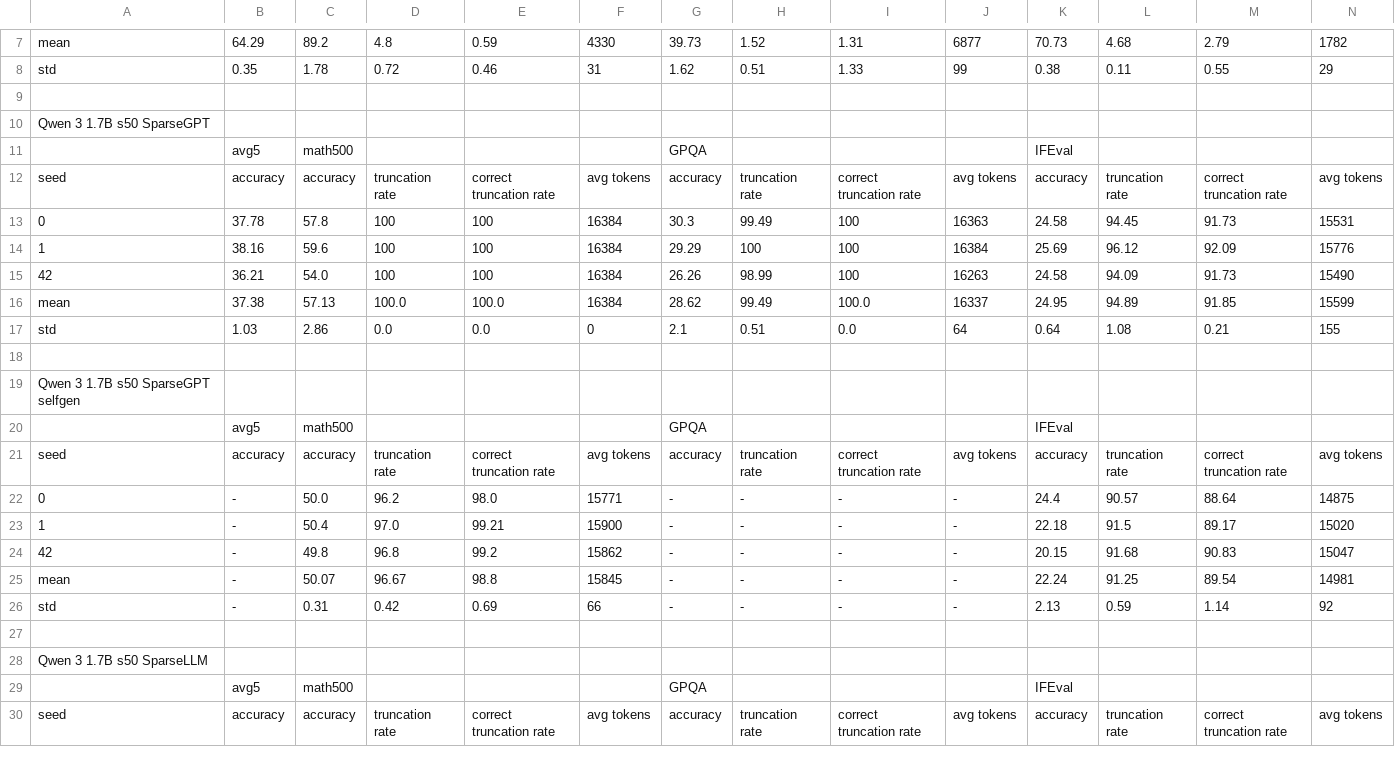
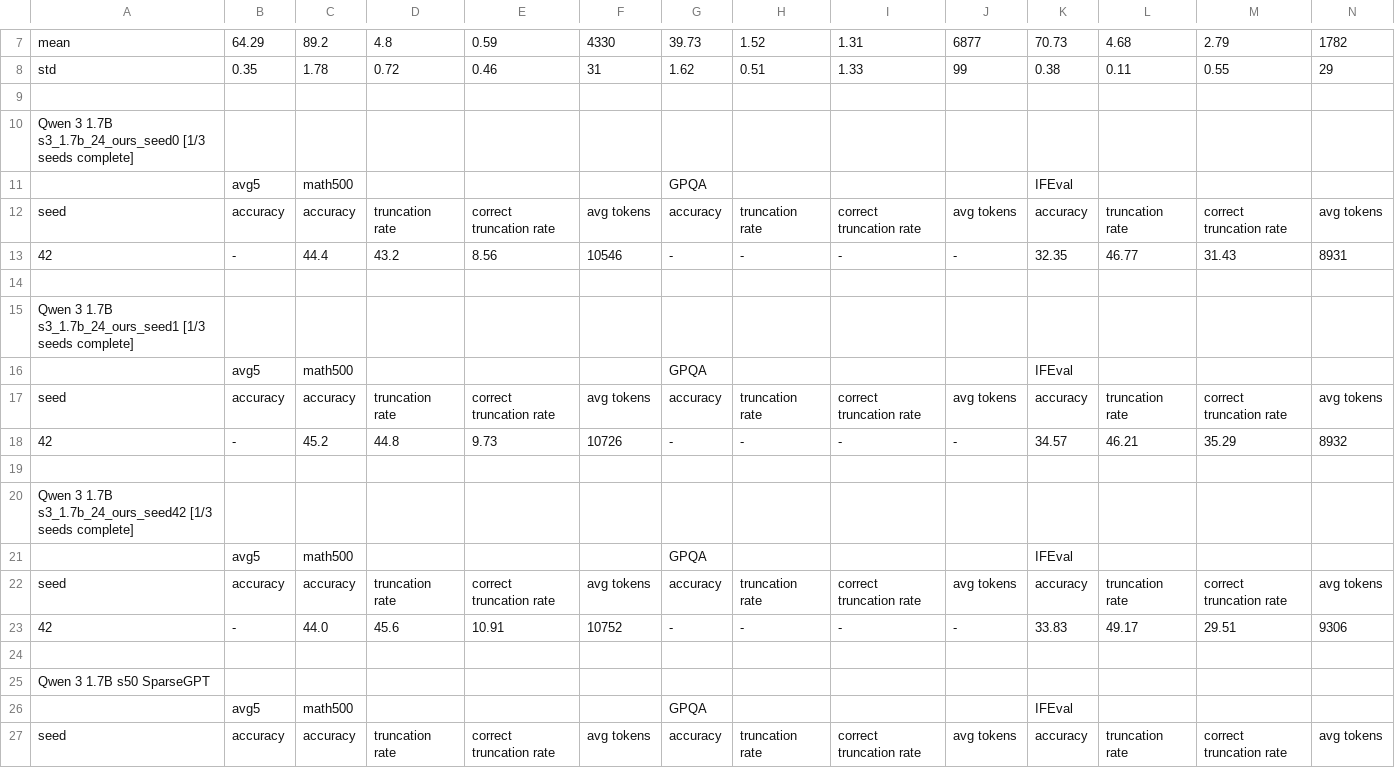
Before and after one commit to cosmos1030/onpolicyelsa_code, a TSV file: long_tsv_results/1.7b/long_results_1.7b.tsv, drawn as a sheet; only a part is shown, gaps mark what is left out; the shorter side is filled out with more unchanged rows; rows hold the shown columns only; the diff names each change by its address in the sheet, - before the commit and + after, or states it on an @@ line.

Commit message:
harvest: refreshed long/strict TSVs (2026-09-29 08:04:02)

```diff
--- a/long_tsv_results/1.7b/long_results_1.7b.tsv
+++ b/long_tsv_results/1.7b/long_results_1.7b.tsv
+row 10: Qwen 3 1.7B s3_1.7b_24_ours_seed0 [1/3 seeds complete]
+row 11:  | avg5 | math500 |  |  |  | GPQA |  |  |  | IFEval
+row 12: seed | accuracy | accuracy | truncation rate | correct truncation rate | avg tokens | accuracy | truncation rate | correct truncation rate | avg tokens | accuracy | truncation rate | correct truncation rate | avg tokens
+row 13: 42 | - | 44.4 | 43.2 | 8.56 | 10546 | - | - | - | - | 32.35 | 46.77 | 31.43 | 8931
+row 14: (empty)
+row 15: Qwen 3 1.7B s3_1.7b_24_ours_seed1 [1/3 seeds complete]
+row 16:  | avg5 | math500 |  |  |  | GPQA |  |  |  | IFEval
+row 17: seed | accuracy | accuracy | truncation rate | correct truncation rate | avg tokens | accuracy | truncation rate | correct truncation rate | avg tokens | accuracy | truncation rate | correct truncation rate | avg tokens
+row 18: 42 | - | 45.2 | 44.8 | 9.73 | 10726 | - | - | - | - | 34.57 | 46.21 | 35.29 | 8932
+row 19: (empty)
+row 20: Qwen 3 1.7B s3_1.7b_24_ours_seed42 [1/3 seeds complete]
+row 21:  | avg5 | math500 |  |  |  | GPQA |  |  |  | IFEval
+row 22: seed | accuracy | accuracy | truncation rate | correct truncation rate | avg tokens | accuracy | truncation rate | correct truncation rate | avg tokens | accuracy | truncation rate | correct truncation rate | avg tokens
+row 23: 42 | - | 44.0 | 45.6 | 10.91 | 10752 | - | - | - | - | 33.83 | 49.17 | 29.51 | 9306
+row 24: (empty)
```
Also changed, not shown: long_tsv_results/1.7b/runs_1.7b.tsv, long_tsv_results/strict/1.7b/strict_results_1.7b.tsv.
